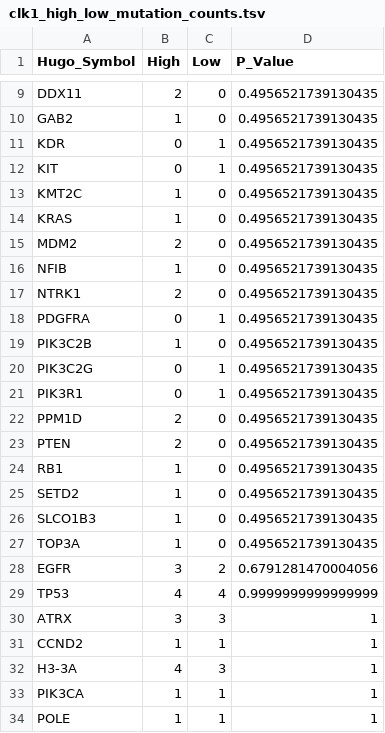
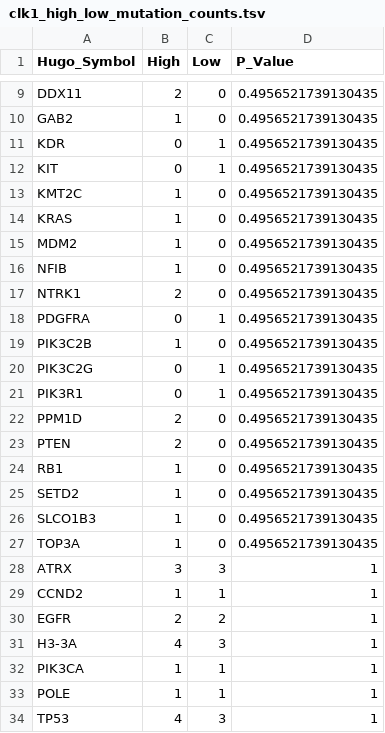
Before and after one commit to rokitalab/clk1-splicing, a TSV file: analyses/oncoprint/results/clk1_high_low_mutation_counts.tsv, drawn as a sheet; only a part is shown, gaps mark what is left out.

```diff
--- a/analyses/oncoprint/results/clk1_high_low_mutation_counts.tsv
+++ b/analyses/oncoprint/results/clk1_high_low_mutation_counts.tsv
@@ -14,3 +14,3 @@ KMT2C	1	0	0.4956521739130435
 KRAS	1	0	0.4956521739130435
-MDM2	2	0	0.4956521739130435
+MDM2	1	0	0.4956521739130435
 NFIB	1	0	0.4956521739130435
@@ -27,6 +27,5 @@ SLCO1B3	1	0	0.4956521739130435
 TOP3A	1	0	0.4956521739130435
-EGFR	3	2	0.6791281470004056
-TP53	4	4	0.9999999999999999
 ATRX	3	3	1
 CCND2	1	1	1
+EGFR	2	2	1
 H3-3A	4	3	1
@@ -34 +33,2 @@ PIK3CA	1	1	1
 POLE	1	1	1
+TP53	4	3	1
```
Also changed, not shown: analyses/oncoprint/results/oncoprint_sample_metadata.tsv, 5 other files.
